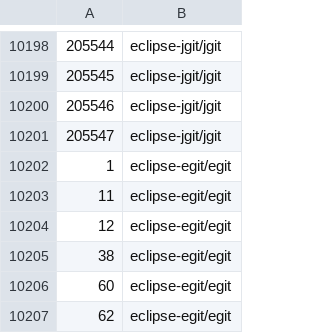
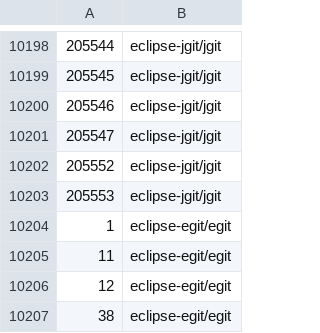
Before and after one commit to GerritForge/redirect-change-number, a CSV file: src/main/resources/change_project.csv, drawn as a sheet; only a part is shown, gaps mark what is left out; the shorter side is filled out with more unchanged rows; the diff names each change by its address in the sheet, - before the commit and + after, or states it on an @@ line.

Commit message:
Update change_project.csv with the delta for jgit/egit
Change-Id: Ida0a6488053db44cc5cfa1366cebc51f4eed893b

```diff
--- a/src/main/resources/change_project.csv
+++ b/src/main/resources/change_project.csv
+row 10202: 205552 | eclipse-jgit/jgit
+row 10203: 205553 | eclipse-jgit/jgit
```
